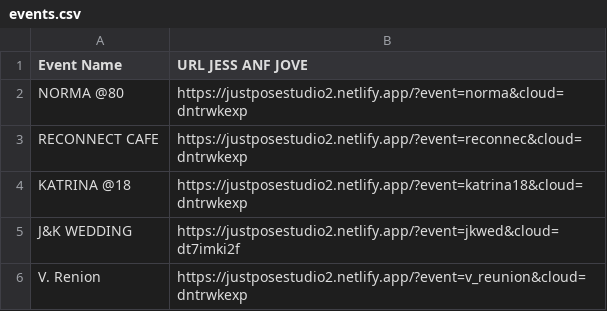
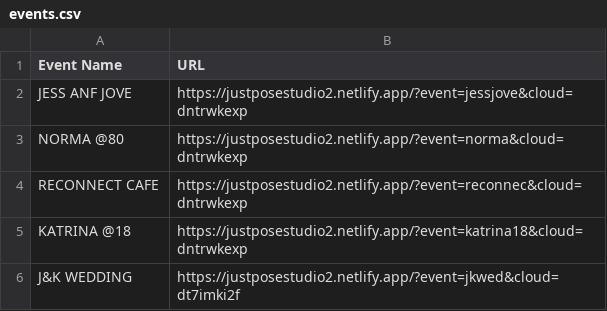
Before and after one commit to sirnichemotivation-rgb/events-landingpage, a CSV file: events.csv, drawn as a sheet; only a part is shown; the shorter side is filled out with more unchanged rows.

Commit message:
Update events in events.csv with new entries

```diff
--- a/events.csv
+++ b/events.csv
@@ -1,2 +1,3 @@
-Event Name,URL JESS ANF JOVE
+Event Name,URL
+JESS ANF JOVE, https://justposestudio2.netlify.app/?event=jessjove&cloud=dntrwkexp
 NORMA @80,https://justposestudio2.netlify.app/?event=norma&cloud=dntrwkexp
```
